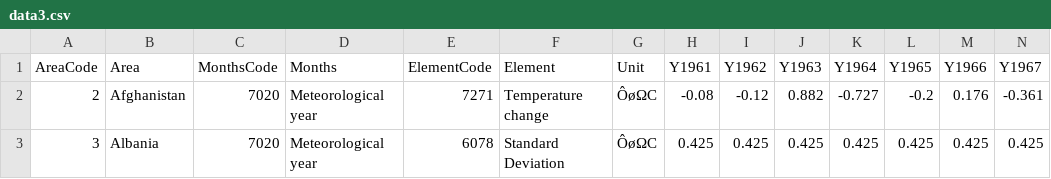
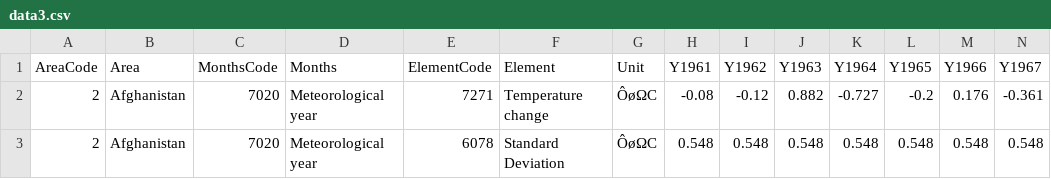
Before and after one commit to ujay0005/3179, a CSV file: data3.csv, drawn as a sheet; removed rows and columns are numbered as before the commit, all else as after; the diff names each change by its address in the sheet, - before the commit and + after, or states it on an @@ line.

```diff
--- a/data3.csv
+++ b/data3.csv
-row 3: 3 | Albania | 7020 | Meteorological year | 6078 | Standard Deviation | ÔøΩC | 0.425 | 0.425 | 0.425 | 0.425 | 0.425 | 0.425 | 0.425
+row 3: 2 | Afghanistan | 7020 | Meteorological year | 6078 | Standard Deviation | ÔøΩC | 0.548 | 0.548 | 0.548 | 0.548 | 0.548 | 0.548 | 0.548
```
Also changed, not shown: 1 other file.
